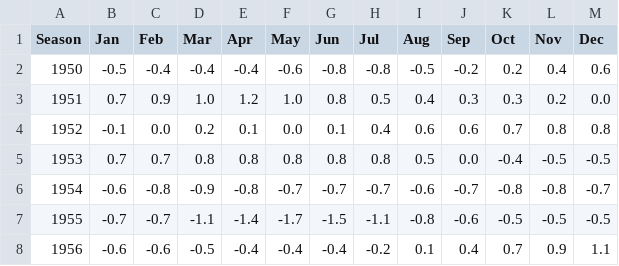
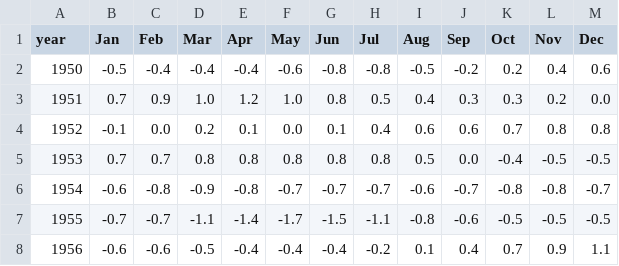
Before and after one commit to slndaniel/informatievisualisatie, a CSV file: docs/ElNino_LaNina_cleaned.csv, drawn as a sheet; only a part is shown.

```diff
--- a/docs/ElNino_LaNina_cleaned.csv
+++ b/docs/ElNino_LaNina_cleaned.csv
@@ -1,2 +1,2 @@
-Season,Jan,Feb,Mar,Apr,May,Jun,Jul,Aug,Sep,Oct,Nov,Dec
+year,Jan,Feb,Mar,Apr,May,Jun,Jul,Aug,Sep,Oct,Nov,Dec
 1950,-0.5,-0.4,-0.4,-0.4,-0.6,-0.8,-0.8,-0.5,-0.2,0.2,0.4,0.6
```
Also changed, not shown: 1 other file.
